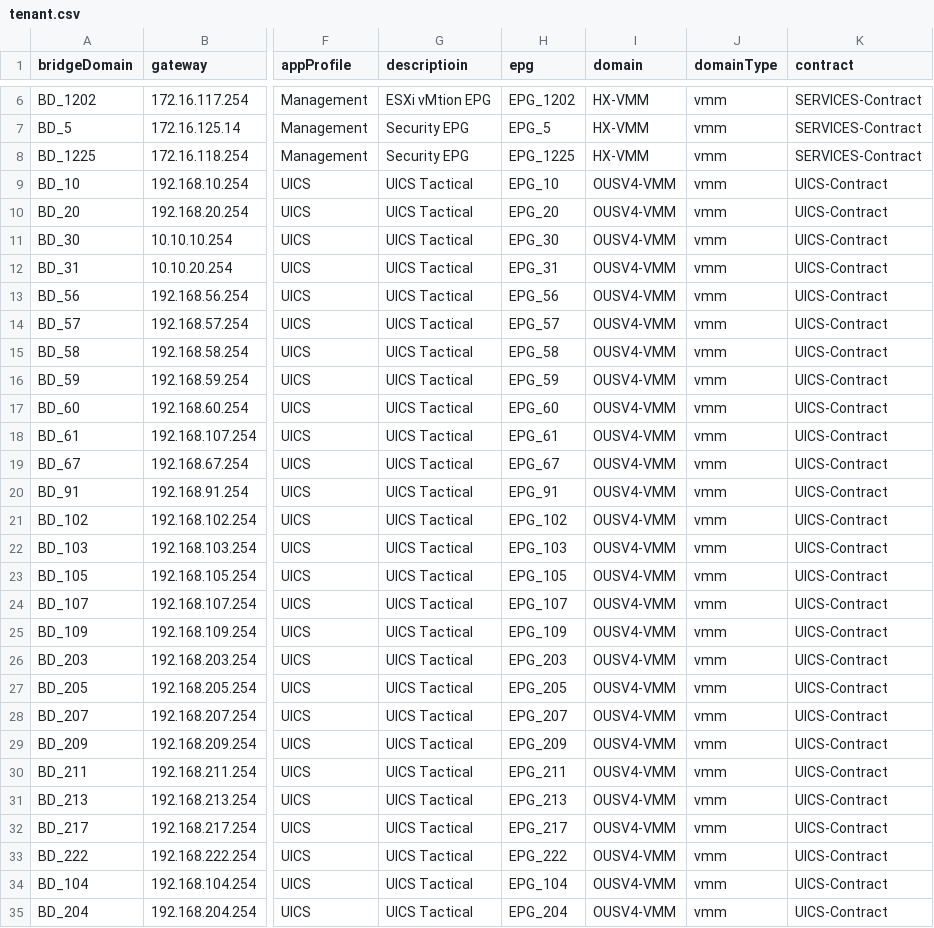
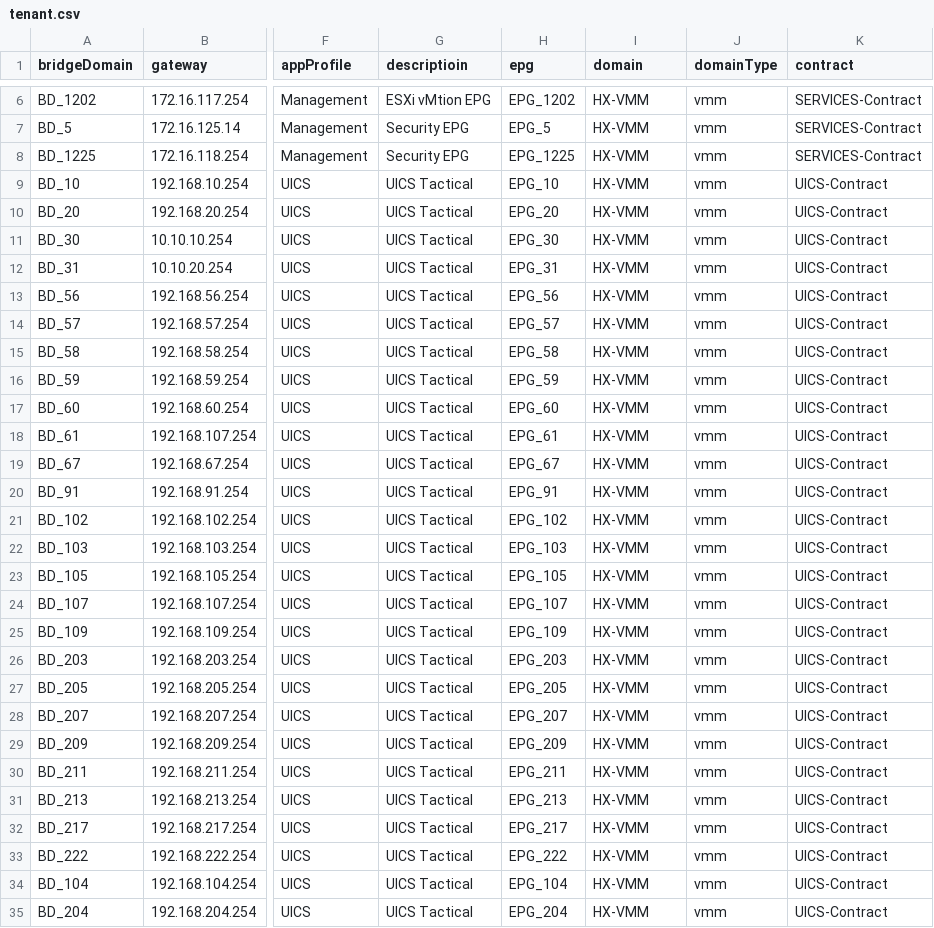
Before and after one commit to jc3943/LTRATO-3001, a CSV file: vars/sandbox/aci/tenant.csv, drawn as a sheet; only a part is shown, gaps mark what is left out; the diff covers the shown part only; the diff names each change by its address in the sheet, - before the commit and + after, or states it on an @@ line.

Commit message:
added some additional tenant data to vars

```diff
--- a/vars/sandbox/aci/tenant.csv
+++ b/vars/sandbox/aci/tenant.csv
-I9:I35 (domain): OUSV4-VMM
+I9:I35 (domain): HX-VMM
```
Also changed, not shown: 29 edited cells elsewhere in this file.
